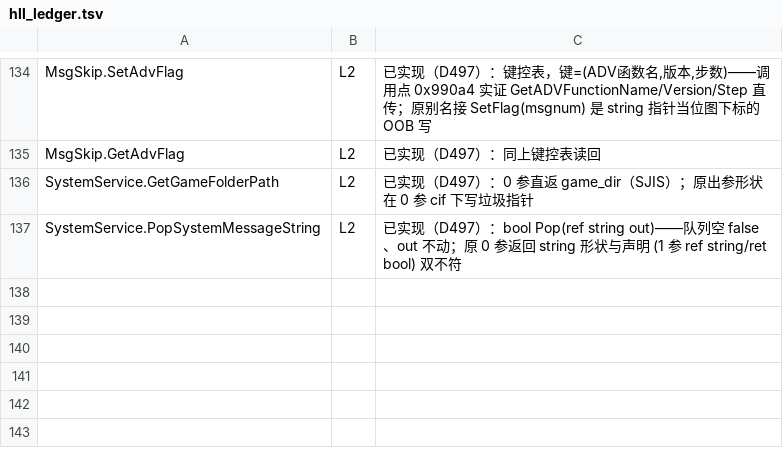
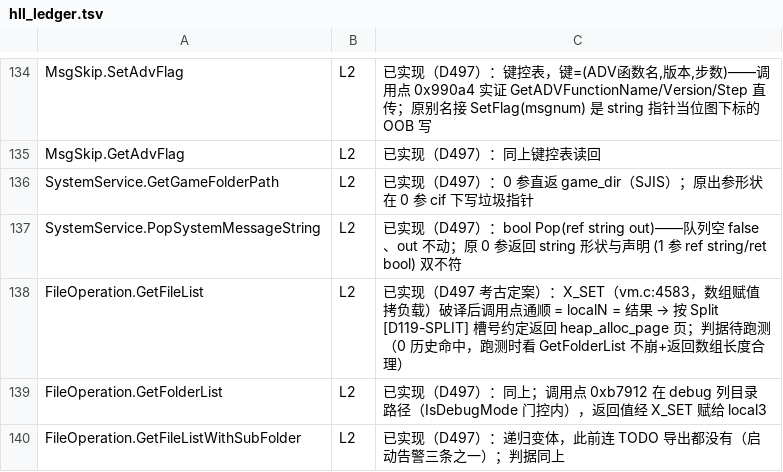
Before and after one commit to easleyclaymore/Rance10-Android-Port, a TSV file: tools/offline/hll_ledger.tsv, drawn as a sheet; only a part is shown, gaps mark what is left out; the diff names each change by its address in the sheet, - before the commit and + after, or states it on an @@ line.

Commit message:
D497: FileOperation 三导出按 Split 槽号约定重写
X_SET 破译后调用点通顺（localN = 结果，经数组赋值拷负载）：
- GetFileList/GetFolderList：出参形态 → 声明 arity（1 参 folder）
  + build_name_list 建页 + heap_alloc_page 注册、槽号当指针交回
  （[D119-SPLIT] 同款，split 在生产里已验证的通路）
- GetFileListWithSubFolder：新实现（递归收集子目录）——此前连
  TODO 导出都没有（启动告警三条之一）
- get_file_list 重构为 build_name_list(dir, folders, sub) 三态
- arity 审计残留 4 条 = EXWriter 悖论族（待 XSYS4_HLL_TRACE 探针）；
  门禁 PASS（hll=3576/4645）

```diff
--- a/tools/offline/hll_ledger.tsv
+++ b/tools/offline/hll_ledger.tsv
+row 138: FileOperation.GetFileList | L2 | 已实现（D497 考古定案）：X_SET（vm.c:4583，数组赋值拷负载）破译后调用点通顺 = localN = 结果 → 按 Split [D119-SPLIT] 槽号约定返回 heap_alloc_page 页；判据待跑测（0 历史命中，跑测时看 GetFolderList 不崩+返回数组长度合理）
+row 139: FileOperation.GetFolderList | L2 | 已实现（D497）：同上；调用点 0xb7912 在 debug 列目录路径（IsDebugMode 门控内），返回值经 X_SET 赋给 local3
+row 140: FileOperation.GetFileListWithSubFolder | L2 | 已实现（D497）：递归变体，此前连 TODO 导出都没有（启动告警三条之一）；判据同上
```
Also changed, not shown: 3 other files.
